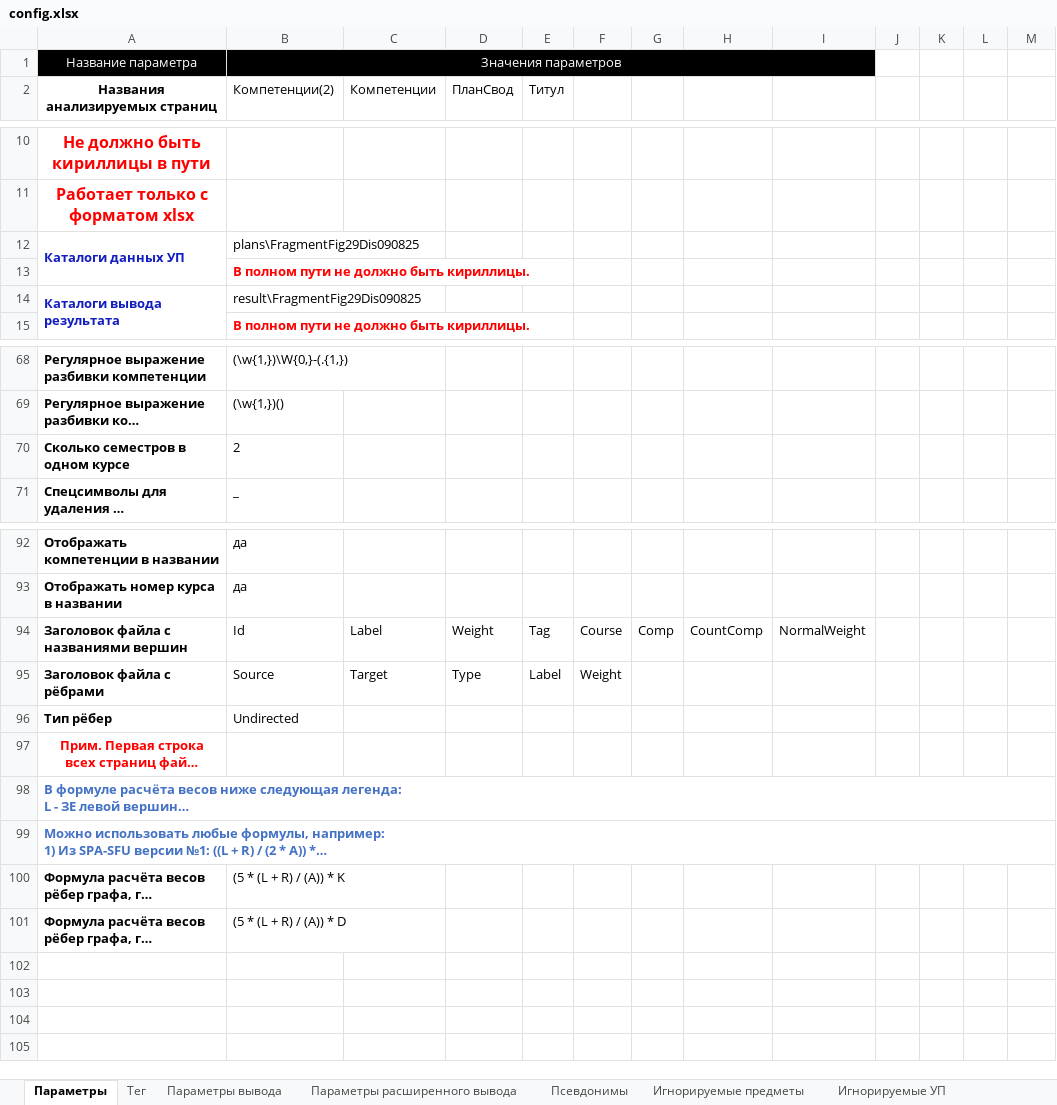
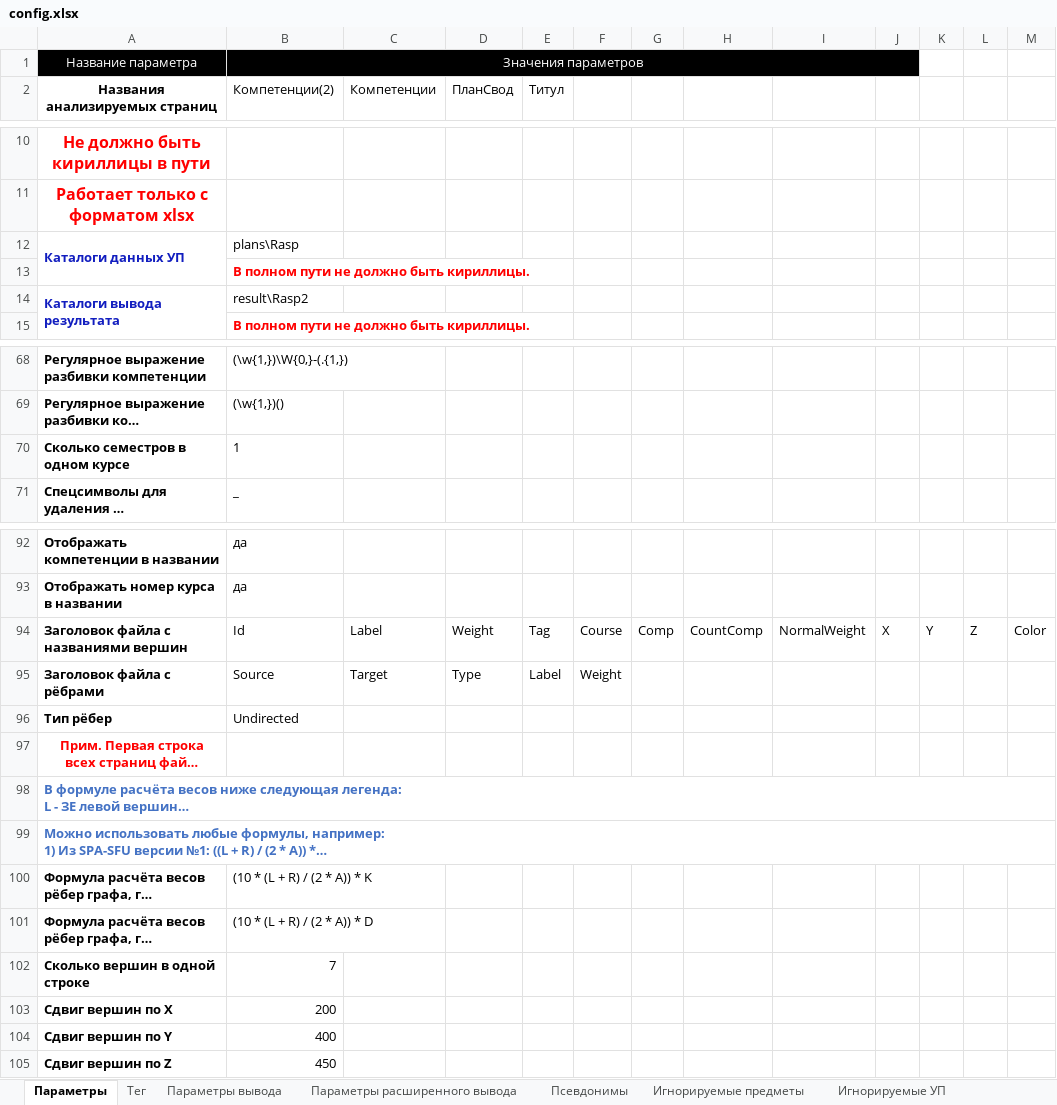
Before and after one commit to ekhalturin-ki15/SPA-SFU2, an Excel workbook: config.xlsx, sheet Параметры, drawn as a sheet; only a part is shown, gaps mark what is left out; long unchanged cells end in …; values as stored, in another font and other column widths than the file's, no borders; removed rows and columns are numbered as before the commit, all else as after; the diff names each change by its address in the sheet, - before the commit and + after, or states it on an @@ line.

Commit message:
v 1.38 Вывод доп. информации про графы для целей 3d визуализации: координаты X Y Z и цвет вершин

```diff
--- a/config.xlsx (sheet Параметры)
+++ b/config.xlsx (sheet Параметры)
-B1:I1 merged
+B1:J1 merged
-J1 fill: none
+J1 fill: #000000
-B12: plans\FragmentFig29Dis090825
+B12: plans\Rasp
-B14: result\FragmentFig29Dis090825
+B14: result\Rasp2
-B70: 2
+B70: 1
-J94: (empty)
+J94: X
-K94: (empty)
+K94: Y
-L94: (empty)
+L94: Z
-M94: (empty)
+M94: Color
-B100: (5 * (L + R) / (A)) * K
+B100: (10 * (L + R) / (2 * A)) * K
-B101: (5 * (L + R) / (A)) * D
+B101: (10 * (L + R) / (2 * A)) * D
+row 102: Сколько вершин в одной строке | 7
+row 103: Сдвиг вершин по X | 200
+row 104: Сдвиг вершин по Y | 400
+row 105: Сдвиг вершин по Z | 450
```
Also changed, not shown: 9 other files.
